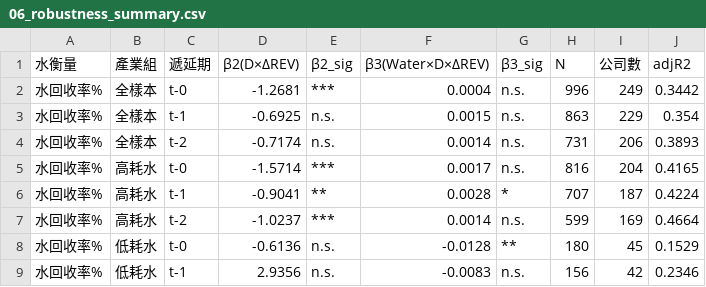
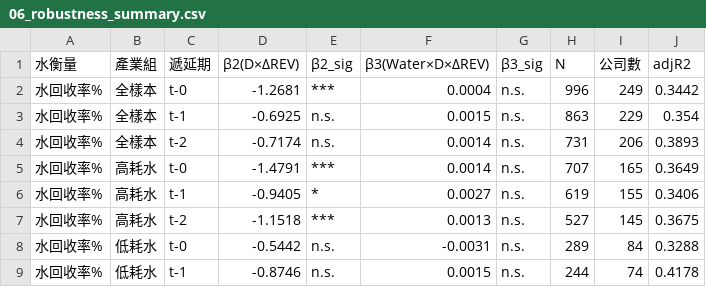
Before and after one commit to ccli0709/nsysu_finance_paper_v3, a CSV file: 06_robustness_summary.csv, drawn as a sheet; only a part is shown; the diff covers the shown part only.

```diff
--- a/06_robustness_summary.csv
+++ b/06_robustness_summary.csv
@@ -4,6 +4,6 @@
 水回收率%,全樣本,t-2,-0.7174,n.s.,0.0014,n.s.,731,206,0.3893
-水回收率%,高耗水,t-0,-1.5714,***,0.0017,n.s.,816,204,0.4165
-水回收率%,高耗水,t-1,-0.9041,**,0.0028,*,707,187,0.4224
-水回收率%,高耗水,t-2,-1.0237,***,0.0014,n.s.,599,169,0.4664
-水回收率%,低耗水,t-0,-0.6136,n.s.,-0.0128,**,180,45,0.1529
-水回收率%,低耗水,t-1,2.9356,n.s.,-0.0083,n.s.,156,42,0.2346
+水回收率%,高耗水,t-0,-1.4791,***,0.0014,n.s.,707,165,0.3649
+水回收率%,高耗水,t-1,-0.9405,*,0.0027,n.s.,619,155,0.3406
+水回收率%,高耗水,t-2,-1.1518,***,0.0013,n.s.,527,145,0.3675
+水回收率%,低耗水,t-0,-0.5442,n.s.,-0.0031,n.s.,289,84,0.3288
+水回收率%,低耗水,t-1,-0.8746,n.s.,0.0015,n.s.,244,74,0.4178
```
Also changed, not shown: 37 edited cells elsewhere in this file, 06_robustness_coef.csv, 12 other files.
